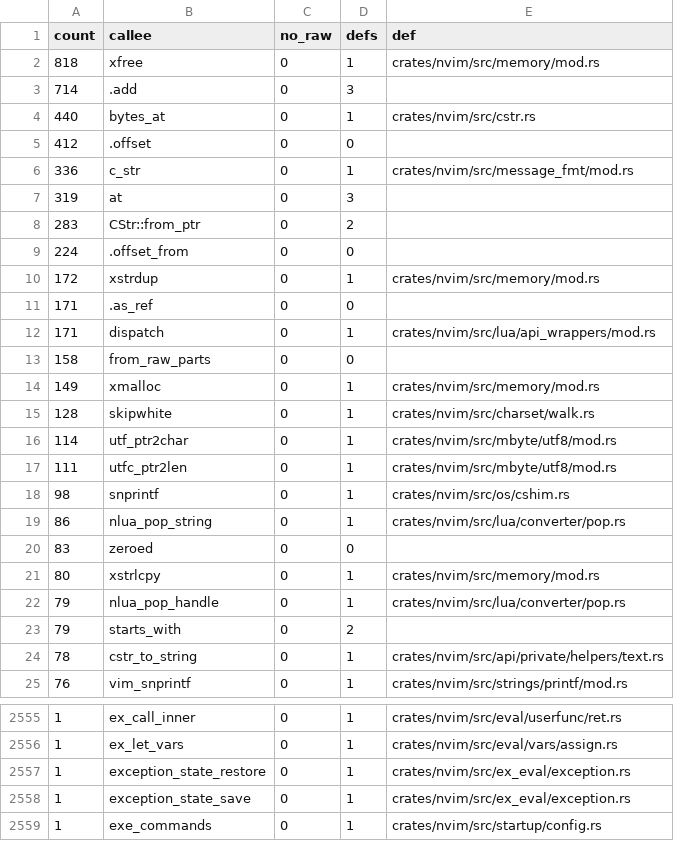
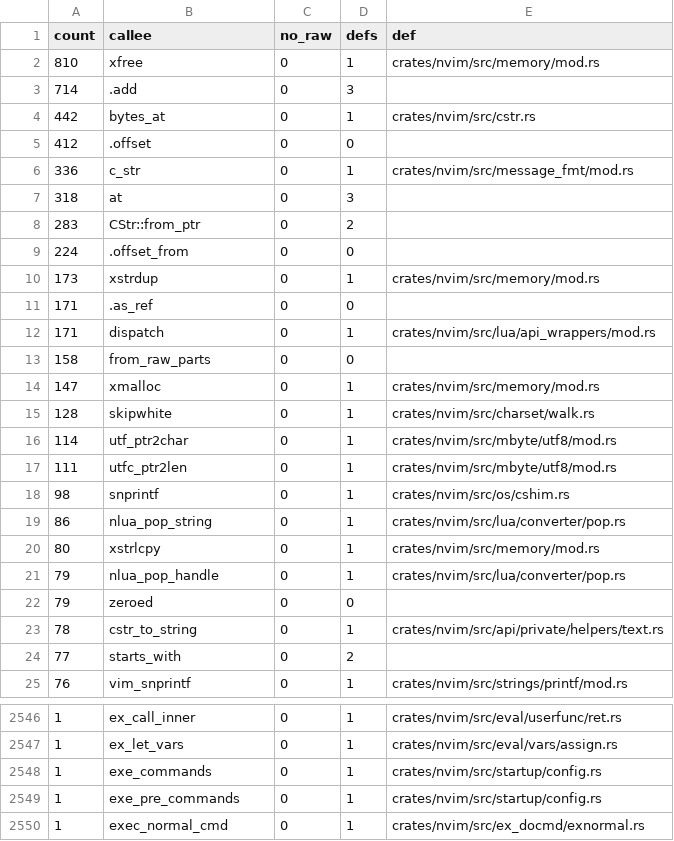
Before and after one commit to PsychoLlama/nvim.rs, a TSV file: metrics/wrapper-callees.tsv, drawn as a sheet; only a part is shown, gaps mark what is left out; the shorter side is filled out with more unchanged rows; the diff covers the shown part only.

Commit message:
Own exceptions in a slot table and error lists on a stack
The exception machinery kept three raw globals: `current_exception`, the
`caught_stack` linked through each exception's `caught` field, and
`msg_list` -- a pointer to the list head in the innermost `do_cmdline`'s
(or API try bracket's) own frame, which `cause_errthrow` appended to.
Exceptions were shared by pointer between the current slot, the caught
stack, the condition stack's pending slots, cleanup frames and three kinds
of saved state.

- Every exception is owned by `EXCEPTIONS: SlotTable<Exception>`; all
  holders keep an `ExcId`. A discard removes it from the table, so an id
  kept past that panics instead of reading freed memory.
- `caught_stack` is a `Vec<ExcId>`; `Exception::caught` is gone.
- `msg_list` is `msg_lists: Vec<ErrorMsgs>`, one per running command line
  or API try bracket, pushed and popped where the frame used to point the
  global at its own head. `MsgList` is `ErrorMsgs`: owned `XString`
  messages plus `throw_at` (entry, offset) for the head's `throw_msg`,
  which upstream could leave dangling into a concatenated entry.
- `throw_exception` takes a `Thrown` (user value / error messages /
  interrupt) instead of a `void *` plus a type; a refused user value is
  freed there. `get_exception_string` is `error_exception_string`.
- The condition stack's pending union is `Pend { None, Return, Exception }`,
  the tag upstream kept in `cs_pending` made explicit; the pending reports
  take a `Pend` and are one `report_pending(PendingAction, ..)` (one
  allowlist row: a `Pend::Return` carries the `:return` value pointer).
- `ExceptionState`, `TryState`, `SavedDebugState` and `Cleanup` hold ids;
  `TryState` lost its two list pointers, and the 11 literal sites use
  `TryState::INIT`. `CondStack::new()` and `SavedDebugState::new()` replace
  `mem::zeroed`, which a `Vec` field no longer allows.
- `ex_eval/state.rs`'s eleven cells are one `ExEvalState` record whose
  selectors keep upstream's names.

`try_leave` takes the bracket's messages first but pops its list only when
it restores the rest, so a message emitted while discarding still lands in
the bracket's list, as it did. The out-of-memory branch of the throw is
gone with `xmalloc`'s abort-on-failure.

```diff
--- a/metrics/wrapper-callees.tsv
+++ b/metrics/wrapper-callees.tsv
@@ -1,11 +1,11 @@
 count	callee	no_raw	defs	def
-818	xfree	0	1	crates/nvim/src/memory/mod.rs
+810	xfree	0	1	crates/nvim/src/memory/mod.rs
 714	.add	0	3	
-440	bytes_at	0	1	crates/nvim/src/cstr.rs
+442	bytes_at	0	1	crates/nvim/src/cstr.rs
 412	.offset	0	0	
 336	c_str	0	1	crates/nvim/src/message_fmt/mod.rs
-319	at	0	3	
+318	at	0	3	
 283	CStr::from_ptr	0	2	
 224	.offset_from	0	0	
-172	xstrdup	0	1	crates/nvim/src/memory/mod.rs
+173	xstrdup	0	1	crates/nvim/src/memory/mod.rs
 171	.as_ref	0	0	
@@ -13,3 +13,3 @@ count	callee	no_raw	defs	def
 158	from_raw_parts	0	0	
-149	xmalloc	0	1	crates/nvim/src/memory/mod.rs
+147	xmalloc	0	1	crates/nvim/src/memory/mod.rs
 128	skipwhite	0	1	crates/nvim/src/charset/walk.rs
@@ -19,7 +19,7 @@ count	callee	no_raw	defs	def
 86	nlua_pop_string	0	1	crates/nvim/src/lua/converter/pop.rs
-83	zeroed	0	0	
 80	xstrlcpy	0	1	crates/nvim/src/memory/mod.rs
 79	nlua_pop_handle	0	1	crates/nvim/src/lua/converter/pop.rs
-79	starts_with	0	2	
+79	zeroed	0	0	
 78	cstr_to_string	0	1	crates/nvim/src/api/private/helpers/text.rs
+77	starts_with	0	2	
 76	vim_snprintf	0	1	crates/nvim/src/strings/printf/mod.rs
@@ -2556,4 +2547,2 @@ count	callee	no_raw	defs	def
 1	ex_let_vars	0	1	crates/nvim/src/eval/vars/assign.rs
-1	exception_state_restore	0	1	crates/nvim/src/ex_eval/exception.rs
-1	exception_state_save	0	1	crates/nvim/src/ex_eval/exception.rs
 1	exe_commands	0	1	crates/nvim/src/startup/config.rs
```
Also changed, not shown: 3 added rows, 14 removed rows and 1 edited cell elsewhere in this file, 35 other files.
